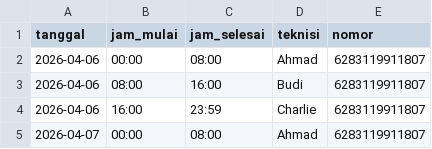
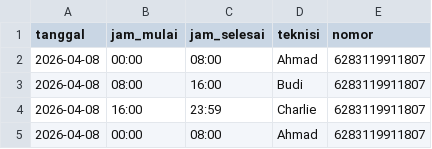
Before and after one commit to islahulanwar/SPKLU_NDNTB, a CSV file: jadwal.csv, drawn as a sheet.

Commit message:
Add new schedule entries for April 8, 2026

```diff
--- a/jadwal.csv
+++ b/jadwal.csv
@@ -1,5 +1,5 @@
 tanggal,jam_mulai,jam_selesai,teknisi,nomor
-2026-04-06,00:00,08:00,Ahmad,6283119911807
-2026-04-06,08:00,16:00,Budi,6283119911807
-2026-04-06,16:00,23:59,Charlie,6283119911807
-2026-04-07,00:00,08:00,Ahmad,6283119911807
+2026-04-08,00:00,08:00,Ahmad,6283119911807
+2026-04-08,08:00,16:00,Budi,6283119911807
+2026-04-08,16:00,23:59,Charlie,6283119911807
+2026-04-08,00:00,08:00,Ahmad,6283119911807
```
